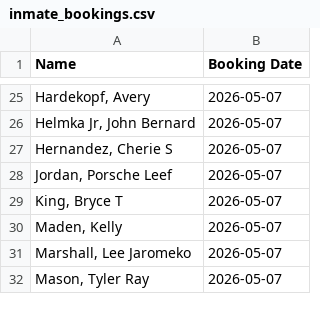
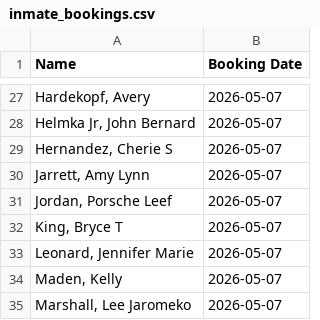
Before and after one commit to NguyenDa18/Portland-Jail-Data-Crawler, a CSV file: csvs/inmate_bookings.csv, drawn as a sheet; only a part is shown, gaps mark what is left out; the shorter side is filled out with more unchanged rows; the diff covers the shown part only.

```diff
--- a/csvs/inmate_bookings.csv
+++ b/csvs/inmate_bookings.csv
@@ -27,4 +29,6 @@ Name,Booking Date
 "Hernandez, Cherie S",2026-05-07
+"Jarrett, Amy Lynn",2026-05-07
 "Jordan, Porsche Leef",2026-05-07
 "King, Bryce T",2026-05-07
+"Leonard, Jennifer Marie",2026-05-07
 "Maden, Kelly ",2026-05-07
```
Also changed, not shown: 10 added rows and 6 removed rows elsewhere in this file, csvs/inmate_charges.csv, csvs/inmate_details.csv.
